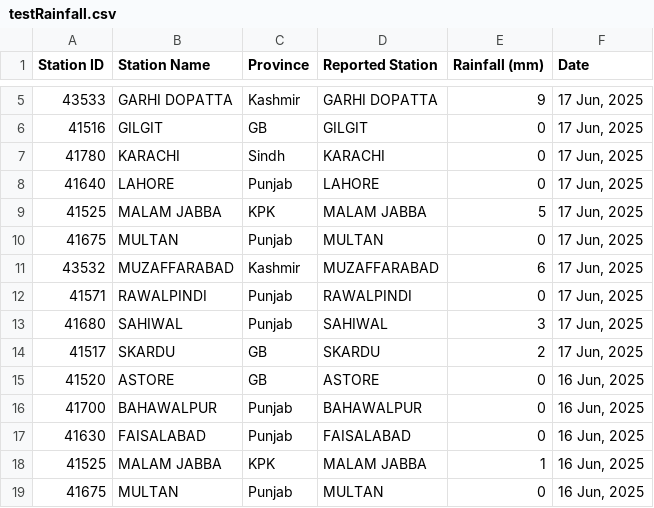
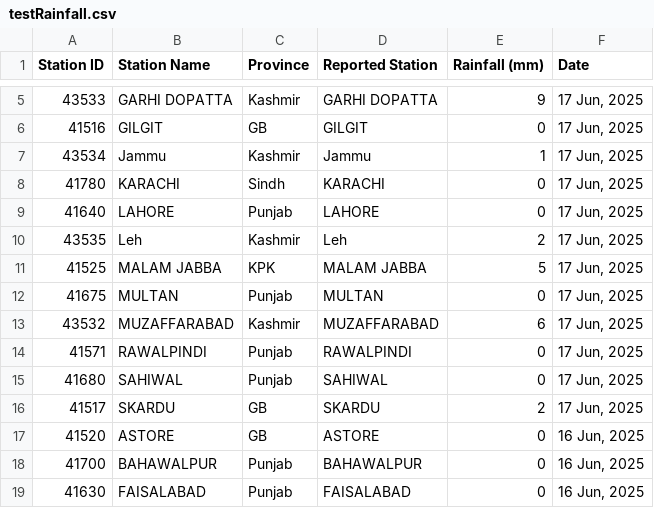
Before and after one commit to muhammadshah10/pakistan-rainfall-scraper, a CSV file: testRainfall.csv, drawn as a sheet; only a part is shown, gaps mark what is left out; the shorter side is filled out with more unchanged rows.

```diff
--- a/testRainfall.csv
+++ b/testRainfall.csv
@@ -6,4 +6,6 @@
 41516,GILGIT,GB,GILGIT,0,"17 Jun, 2025"
+43534,Jammu,Kashmir,Jammu,1,"17 Jun, 2025"
 41780,KARACHI,Sindh,KARACHI,0,"17 Jun, 2025"
 41640,LAHORE,Punjab,LAHORE,0,"17 Jun, 2025"
+43535,Leh,Kashmir,Leh,2,"17 Jun, 2025"
 41525,MALAM JABBA,KPK,MALAM JABBA,5,"17 Jun, 2025"
@@ -12,3 +14,3 @@
 41571,RAWALPINDI,Punjab,RAWALPINDI,0,"17 Jun, 2025"
-41680,SAHIWAL,Punjab,SAHIWAL,3,"17 Jun, 2025"
+41680,SAHIWAL,Punjab,SAHIWAL,0,"17 Jun, 2025"
 41517,SKARDU,GB,SKARDU,2,"17 Jun, 2025"
```
